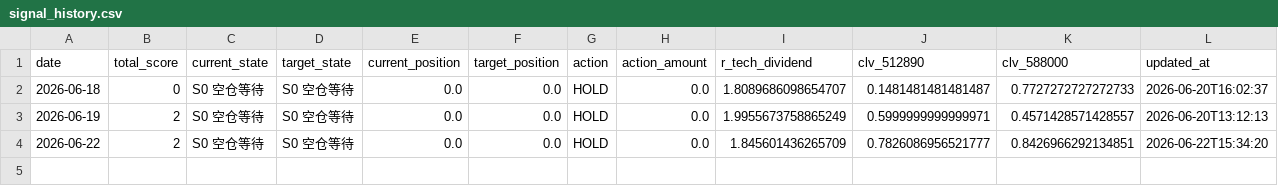
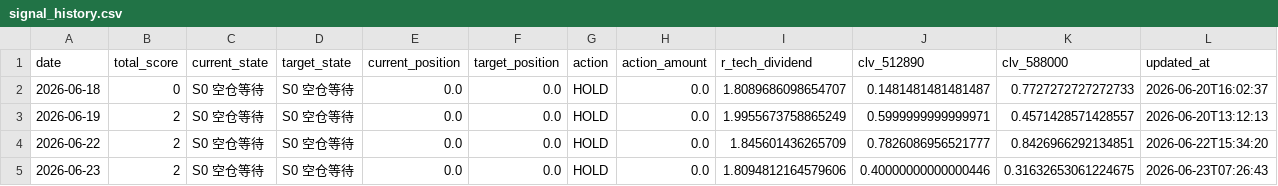
Before and after one commit to AmineSeRaFimmm/512890-dividend-rotation-pwa, a CSV file: data/signal_history.csv, drawn as a sheet.

```diff
--- a/data/signal_history.csv
+++ b/data/signal_history.csv
@@ -4 +4,2 @@
 2026-06-22,2,S0 空仓等待,S0 空仓等待,0.0,0.0,HOLD,0.0,1.845601436265709,0.7826086956521777,0.8426966292134851,2026-06-22T15:34:20
+2026-06-23,2,S0 空仓等待,S0 空仓等待,0.0,0.0,HOLD,0.0,1.8094812164579606,0.40000000000000446,0.31632653061224675,2026-06-23T07:26:43
```
Also changed, not shown: data/live_prices.csv, 3 other files.
